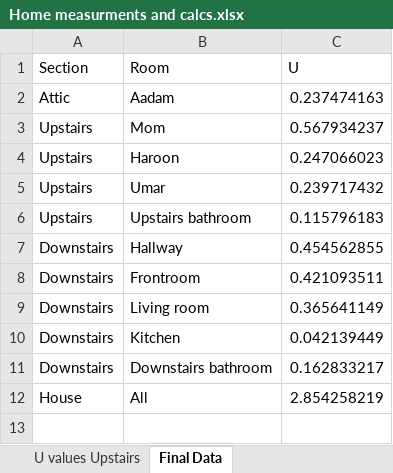
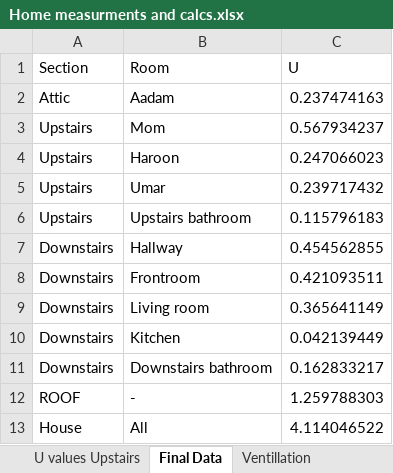
Before and after one commit to Aadam03/Efficient-Use-of-Energy, an Excel workbook: Home measurments and calcs.xlsx, sheet Final Data, drawn as a sheet; values as stored, in another font and other column widths than the file's, no borders; addresses are those after the commit; the diff names each change by its address in the sheet, - before the commit and + after, or states it on an @@ line.

```diff
--- a/Home measurments and calcs.xlsx (sheet Final Data)
+++ b/Home measurments and calcs.xlsx (sheet Final Data)
+sheet tab: Ventillation
+row 12: ROOF | - | 1.259788303
-C13 (U): 2.854258219
+C13 (U): 4.114046522
```
Also changed, not shown: sheet Room Dimensions, formulas that keep their value, charts or pictures.
